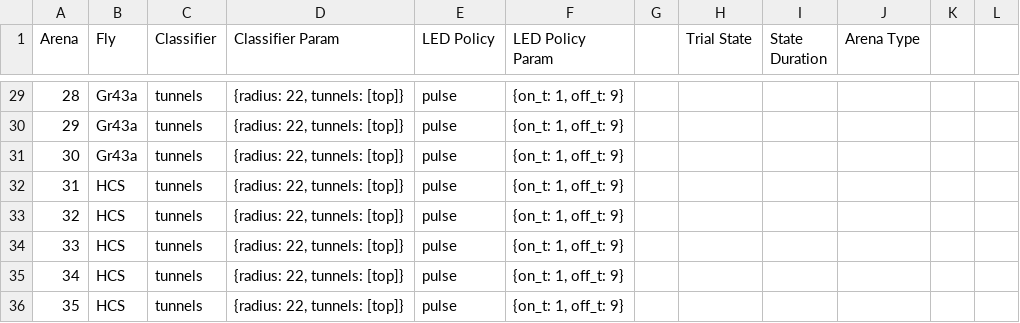
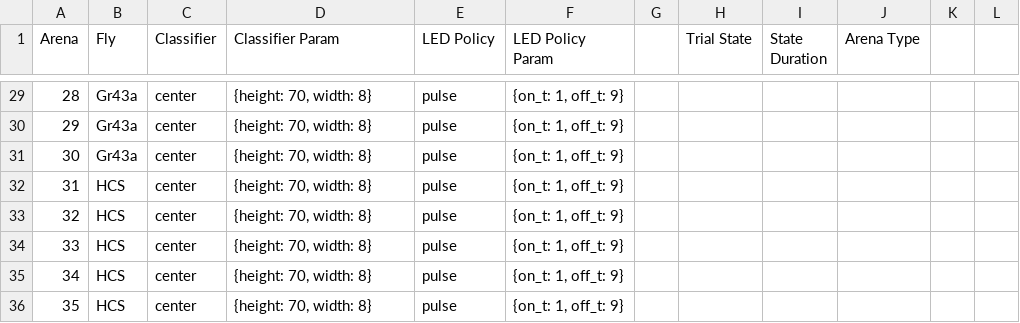
Before and after one commit to willdickson/puzzleboxes_launch, a CSV file: puzzleboxes_trial - example.csv, drawn as a sheet; only a part is shown, gaps mark what is left out; the diff covers the shown part only.

Commit message:
Added bg_image, removed puzzlebag_to_h5 converter, modified some parameters.

```diff
--- a/puzzleboxes_trial - example.csv
+++ b/puzzleboxes_trial - example.csv
@@ -29,8 +29,8 @@ Arena,Fly,Classifier,Classifier Param,LED Policy,LED Policy Param,,Trial State,S
-28,Gr43a,tunnels,"{radius: 22, tunnels: [top]}",pulse,"{on_t: 1, off_t: 9}",,,,,,
-29,Gr43a,tunnels,"{radius: 22, tunnels: [top]}",pulse,"{on_t: 1, off_t: 9}",,,,,,
-30,Gr43a,tunnels,"{radius: 22, tunnels: [top]}",pulse,"{on_t: 1, off_t: 9}",,,,,,
-31,HCS,tunnels,"{radius: 22, tunnels: [top]}",pulse,"{on_t: 1, off_t: 9}",,,,,,
-32,HCS,tunnels,"{radius: 22, tunnels: [top]}",pulse,"{on_t: 1, off_t: 9}",,,,,,
-33,HCS,tunnels,"{radius: 22, tunnels: [top]}",pulse,"{on_t: 1, off_t: 9}",,,,,,
-34,HCS,tunnels,"{radius: 22, tunnels: [top]}",pulse,"{on_t: 1, off_t: 9}",,,,,,
-35,HCS,tunnels,"{radius: 22, tunnels: [top]}",pulse,"{on_t: 1, off_t: 9}",,,,,,
+28,Gr43a,center,"{height: 70, width: 8}",pulse,"{on_t: 1, off_t: 9}",,,,,,
+29,Gr43a,center,"{height: 70, width: 8}",pulse,"{on_t: 1, off_t: 9}",,,,,,
+30,Gr43a,center,"{height: 70, width: 8}",pulse,"{on_t: 1, off_t: 9}",,,,,,
+31,HCS,center,"{height: 70, width: 8}",pulse,"{on_t: 1, off_t: 9}",,,,,,
+32,HCS,center,"{height: 70, width: 8}",pulse,"{on_t: 1, off_t: 9}",,,,,,
+33,HCS,center,"{height: 70, width: 8}",pulse,"{on_t: 1, off_t: 9}",,,,,,
+34,HCS,center,"{height: 70, width: 8}",pulse,"{on_t: 1, off_t: 9}",,,,,,
+35,HCS,center,"{height: 70, width: 8}",pulse,"{on_t: 1, off_t: 9}",,,,,,
```
Also changed, not shown: 98 edited cells elsewhere in this file, 4 other files.
